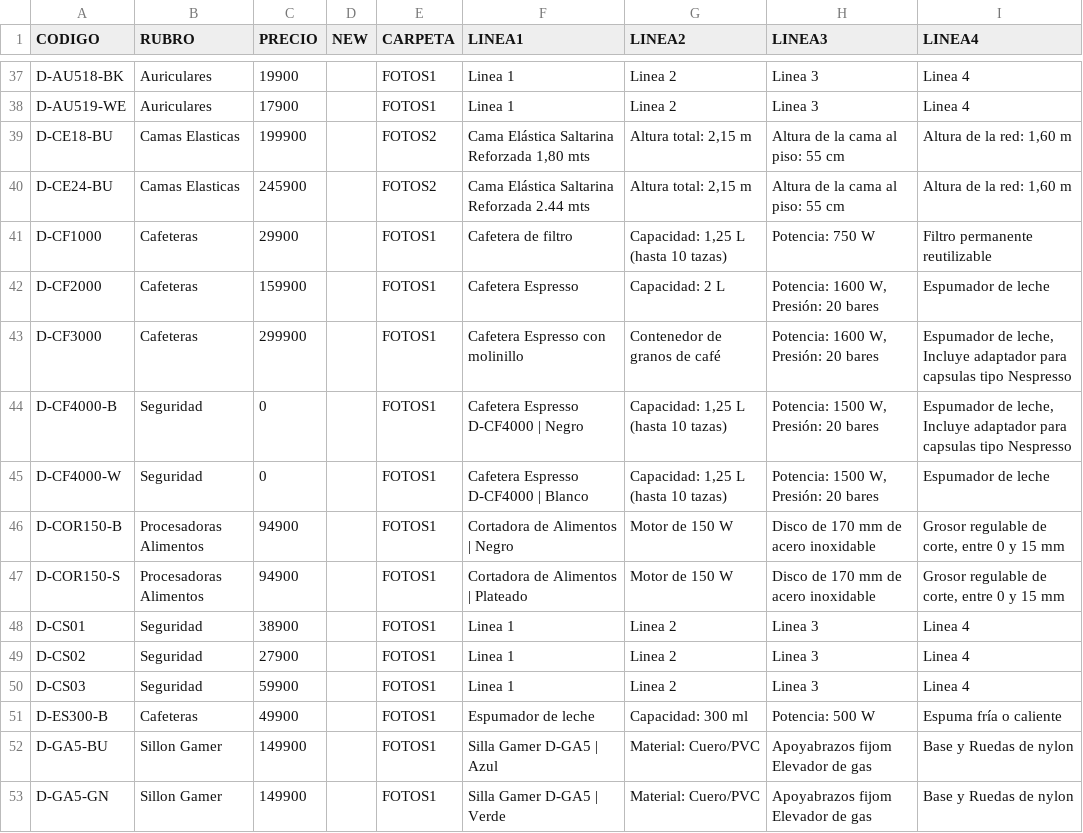
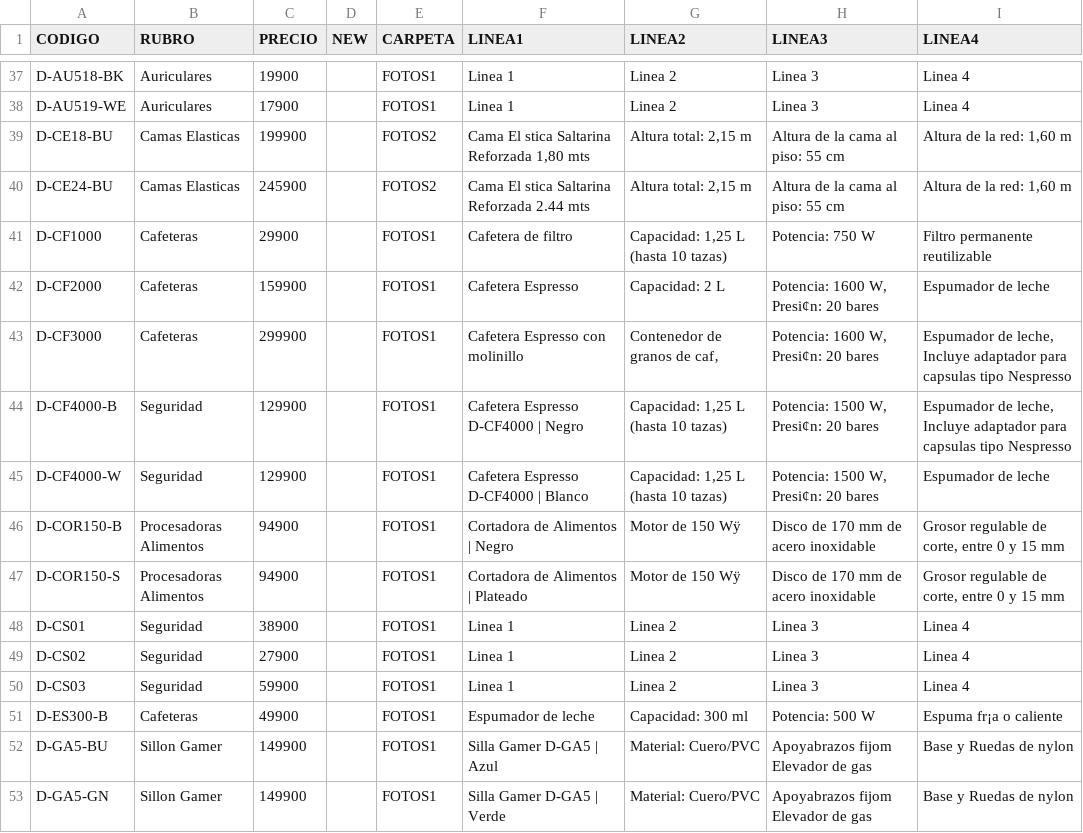
Before and after one commit to DaihatsuHub/CATALOGO-GENERAL, a CSV file: PRODUCTOS.csv, drawn as a sheet; only a part is shown, gaps mark what is left out; the diff covers the shown part only.

```diff
--- a/PRODUCTOS.csv
+++ b/PRODUCTOS.csv
@@ -38,11 +38,11 @@ D-AU518-BK;Auriculares;19900;;FOTOS1;Linea 1;Linea 2;Linea 3;Linea 4
 D-AU519-WE;Auriculares;17900;;FOTOS1;Linea 1;Linea 2;Linea 3;Linea 4
-D-CE18-BU;Camas Elasticas;199900;;FOTOS2;Cama Elástica Saltarina Reforzada 1,80 mts;Altura total: 2,15 m;Altura de la cama al piso: 55 cm;Altura de la red: 1,60 m
-D-CE24-BU;Camas Elasticas;245900;;FOTOS2;Cama Elástica Saltarina Reforzada 2.44 mts;Altura total: 2,15 m;Altura de la cama al piso: 55 cm;Altura de la red: 1,60 m
+D-CE18-BU;Camas Elasticas;199900;;FOTOS2;Cama El stica Saltarina Reforzada 1,80 mts;Altura total: 2,15 m;Altura de la cama al piso: 55 cm;Altura de la red: 1,60 m
+D-CE24-BU;Camas Elasticas;245900;;FOTOS2;Cama El stica Saltarina Reforzada 2.44 mts;Altura total: 2,15 m;Altura de la cama al piso: 55 cm;Altura de la red: 1,60 m
 D-CF1000;Cafeteras;29900;;FOTOS1;Cafetera de filtro;Capacidad: 1,25 L (hasta 10 tazas);Potencia: 750 W;Filtro permanente reutilizable
-D-CF2000;Cafeteras;159900;;FOTOS1;Cafetera Espresso;Capacidad: 2 L;Potencia: 1600 W, Presión: 20 bares;Espumador de leche
-D-CF3000;Cafeteras;299900;;FOTOS1;Cafetera Espresso con molinillo;Contenedor de granos de café;Potencia: 1600 W, Presión: 20 bares;Espumador de leche,  Incluye adaptador para capsulas tipo Nespresso
-D-CF4000-B;Seguridad;0;;FOTOS1;Cafetera Espresso D-CF4000 | Negro;Capacidad: 1,25 L (hasta 10 tazas);Potencia: 1500 W, Presión: 20 bares;Espumador de leche,  Incluye adaptador para capsulas tipo Nespresso
-D-CF4000-W;Seguridad;0;;FOTOS1;Cafetera Espresso D-CF4000 | Blanco;Capacidad: 1,25 L (hasta 10 tazas);Potencia: 1500 W, Presión: 20 bares;Espumador de leche
-D-COR150-B;Procesadoras Alimentos;94900;;FOTOS1;Cortadora de Alimentos | Negro;Motor de 150 W ;Disco de 170 mm de acero inoxidable;Grosor regulable de corte, entre 0 y 15 mm
-D-COR150-S;Procesadoras Alimentos;94900;;FOTOS1;Cortadora de Alimentos | Plateado;Motor de 150 W ;Disco de 170 mm de acero inoxidable;Grosor regulable de corte, entre 0 y 15 mm
+D-CF2000;Cafeteras;159900;;FOTOS1;Cafetera Espresso;Capacidad: 2 L;Potencia: 1600 W, Presi¢n: 20 bares;Espumador de leche
+D-CF3000;Cafeteras;299900;;FOTOS1;Cafetera Espresso con molinillo;Contenedor de granos de caf‚;Potencia: 1600 W, Presi¢n: 20 bares;Espumador de leche,  Incluye adaptador para capsulas tipo Nespresso
+D-CF4000-B;Seguridad;129900;;FOTOS1;Cafetera Espresso D-CF4000 | Negro;Capacidad: 1,25 L (hasta 10 tazas);Potencia: 1500 W, Presi¢n: 20 bares;Espumador de leche,  Incluye adaptador para capsulas tipo Nespresso
+D-CF4000-W;Seguridad;129900;;FOTOS1;Cafetera Espresso D-CF4000 | Blanco;Capacidad: 1,25 L (hasta 10 tazas);Potencia: 1500 W, Presi¢n: 20 bares;Espumador de leche
+D-COR150-B;Procesadoras Alimentos;94900;;FOTOS1;Cortadora de Alimentos | Negro;Motor de 150 Wÿ;Disco de 170 mm de acero inoxidable;Grosor regulable de corte, entre 0 y 15 mm
+D-COR150-S;Procesadoras Alimentos;94900;;FOTOS1;Cortadora de Alimentos | Plateado;Motor de 150 Wÿ;Disco de 170 mm de acero inoxidable;Grosor regulable de corte, entre 0 y 15 mm
 D-CS01;Seguridad;38900;;FOTOS1;Linea 1;Linea 2;Linea 3;Linea 4
@@ -50,3 +50,3 @@ D-CS02;Seguridad;27900;;FOTOS1;Linea 1;Linea 2;Linea 3;Linea 4
 D-CS03;Seguridad;59900;;FOTOS1;Linea 1;Linea 2;Linea 3;Linea 4
-D-ES300-B;Cafeteras;49900;;FOTOS1;Espumador de leche;Capacidad: 300 ml;Potencia: 500 W;Espuma fría o caliente
+D-ES300-B;Cafeteras;49900;;FOTOS1;Espumador de leche;Capacidad: 300 ml;Potencia: 500 W;Espuma fr¡a o caliente
 D-GA5-BU;Sillon Gamer;149900;;FOTOS1;Silla Gamer D-GA5 | Azul;Material: Cuero/PVC;Apoyabrazos fijom Elevador de gas;Base y Ruedas de nylon
```
Also changed, not shown: 77 edited cells elsewhere in this file.
